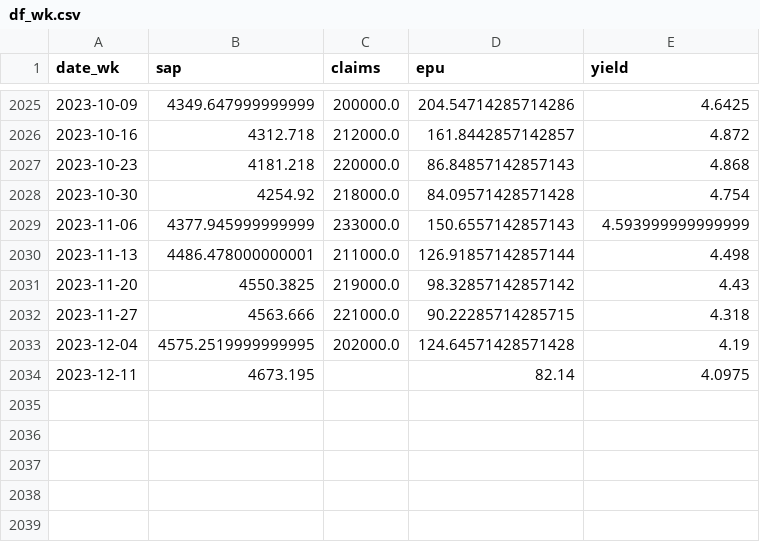
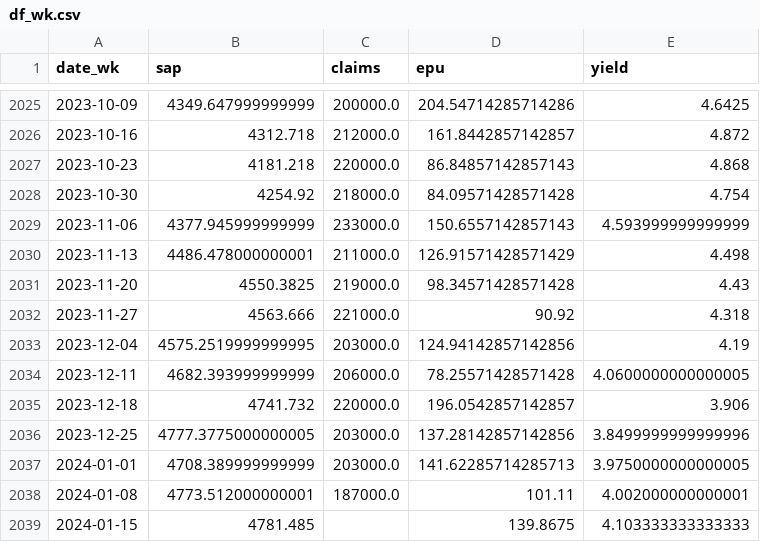
Before and after one commit to justinjjlee/bayesianvar, a CSV file: applications/bvar_macro/data/df_wk.csv, drawn as a sheet; only a part is shown, gaps mark what is left out.

```diff
--- a/applications/bvar_macro/data/df_wk.csv
+++ b/applications/bvar_macro/data/df_wk.csv
@@ -2029,6 +2029,11 @@ date_wk,sap,claims,epu,yield
 2023-11-06,4377.945999999999,233000.0,150.6557142857143,4.593999999999999
-2023-11-13,4486.478000000001,211000.0,126.91857142857144,4.498
-2023-11-20,4550.3825,219000.0,98.32857142857142,4.43
-2023-11-27,4563.666,221000.0,90.22285714285715,4.318
-2023-12-04,4575.2519999999995,202000.0,124.64571428571428,4.19
-2023-12-11,4673.195,,82.14,4.0975
+2023-11-13,4486.478000000001,211000.0,126.91571428571429,4.498
+2023-11-20,4550.3825,219000.0,98.34571428571428,4.43
+2023-11-27,4563.666,221000.0,90.92,4.318
+2023-12-04,4575.2519999999995,203000.0,124.94142857142856,4.19
+2023-12-11,4682.393999999999,206000.0,78.25571428571428,4.0600000000000005
+2023-12-18,4741.732,220000.0,196.0542857142857,3.906
+2023-12-25,4777.3775000000005,203000.0,137.28142857142856,3.8499999999999996
+2024-01-01,4708.389999999999,203000.0,141.62285714285713,3.9750000000000005
+2024-01-08,4773.512000000001,187000.0,101.11,4.002000000000001
+2024-01-15,4781.485,,139.8675,4.103333333333333
```
Also changed, not shown: applications/bvar_macro/results/projections/df_wk_proj.csv, 8 other files.
